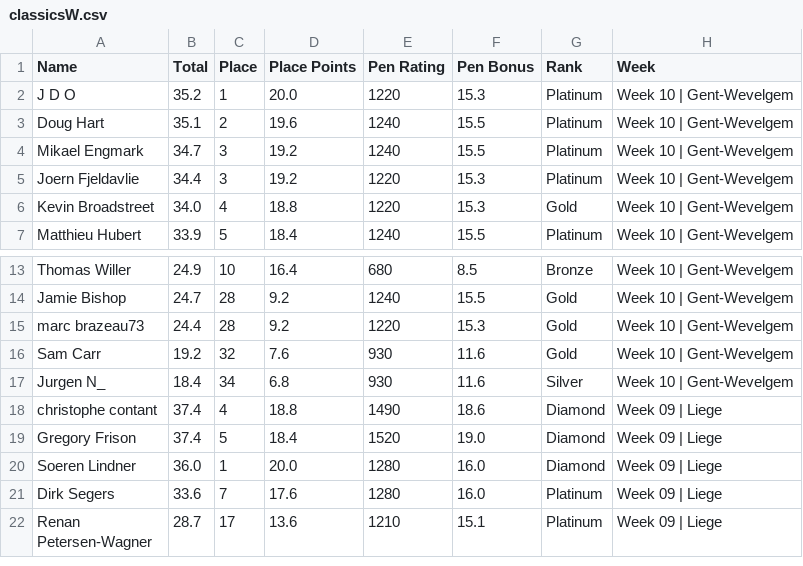
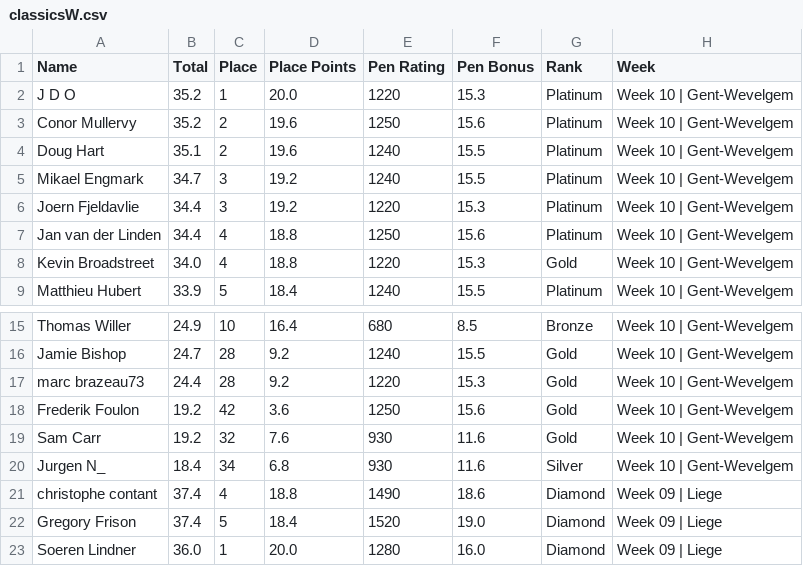
Before and after one commit to somaek/somaek.github.io, a CSV file: classicsW.csv, drawn as a sheet; only a part is shown, gaps mark what is left out; the shorter side is filled out with more unchanged rows.

Commit message:
Flat: latest data (2025-11-29T22:17:40.060Z) {   "date": "2025-11-29T22:17:40.060Z",   "files": [     {       "name": "arwr.csv",       "deltaBytes": 59,       "source": "https://docs.google.com/spreadsheets/d/e/2PACX-1vTFFpRBp56INVL1XqmHbGBrISvVdzqQ1C3N-sf9xox4oJugyPqYw7OwbxpkyolEjx8BPIkd7mb2ICza/pub?gid=745704294&single=true&output=csv"     },     {       "name": "classicsW.csv",       "deltaBytes": 214,       "source": "https://docs.google.com/spreadsheets/d/e/2PACX-1vRvhxu0K_Xo9xfMRuphtXMsu4NDZejmGdOMvQW-H1NackeL8_LvkIonBTkc2nAxAAJUbobOnL4E_dJh/pub?gid=1269985083&single=true&output=csv"     },     {       "name": "classicsL.csv",       "deltaBytes": 59,       "source": "https://docs.google.com/spreadsheets/d/e/2PACX-1vRvhxu0K_Xo9xfMRuphtXMsu4NDZejmGdOMvQW-H1NackeL8_LvkIonBTkc2nAxAAJUbobOnL4E_dJh/pub?gid=1430084053&single=true&output=csv"     }   ] }

```diff
--- a/classicsW.csv
+++ b/classicsW.csv
@@ -2,2 +2,3 @@ Name,Total,Place,Place Points,Pen Rating,Pen Bonus,Rank,Week
 J D O,35.2,1,20.0,1220,15.3,Platinum,Week 10 | Gent-Wevelgem
+Conor Mullervy,35.2,2,19.6,1250,15.6,Platinum,Week 10 | Gent-Wevelgem
 Doug Hart,35.1,2,19.6,1240,15.5,Platinum,Week 10 | Gent-Wevelgem
@@ -5,2 +6,3 @@ Mikael Engmark,34.7,3,19.2,1240,15.5,Platinum,Week 10 | Gent-Wevelgem
 Joern Fjeldavlie,34.4,3,19.2,1220,15.3,Platinum,Week 10 | Gent-Wevelgem
+Jan van der Linden,34.4,4,18.8,1250,15.6,Platinum,Week 10 | Gent-Wevelgem
 Kevin Broadstreet,34.0,4,18.8,1220,15.3,Gold,Week 10 | Gent-Wevelgem
@@ -15,2 +17,3 @@ Jamie Bishop,24.7,28,9.2,1240,15.5,Gold,Week 10 | Gent-Wevelgem
 marc brazeau73,24.4,28,9.2,1220,15.3,Gold,Week 10 | Gent-Wevelgem
+Frederik Foulon,19.2,42,3.6,1250,15.6,Gold,Week 10 | Gent-Wevelgem
 Sam Carr,19.2,32,7.6,930,11.6,Gold,Week 10 | Gent-Wevelgem
```
Also changed, not shown: arwr.csv, classicsL.csv.
